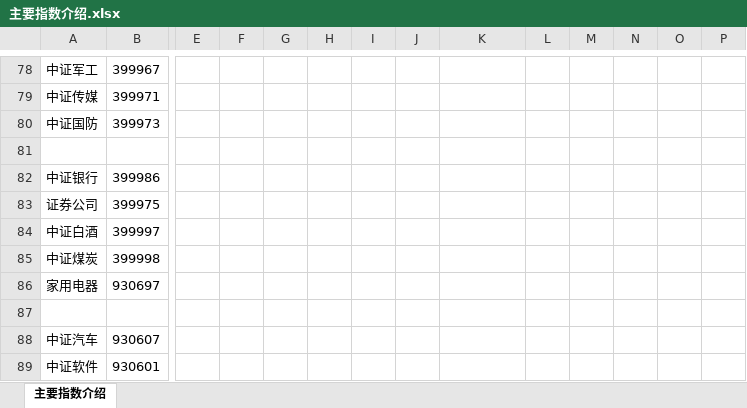
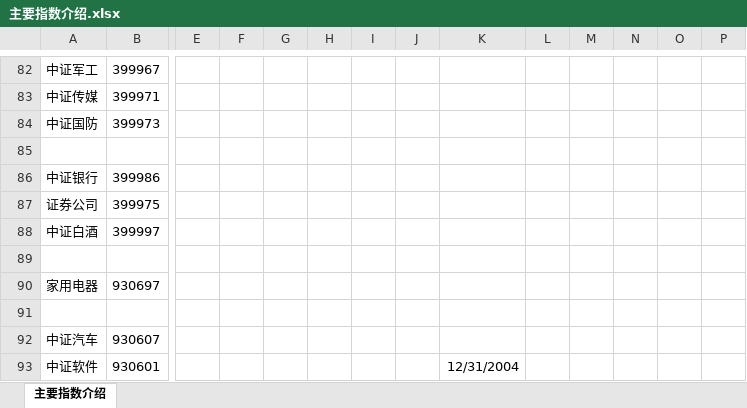
Before and after one commit to xinjie-just/main-index-analysis, an Excel workbook: 主要指数介绍.xlsx, sheet 主要指数介绍, drawn as a sheet; only a part is shown, gaps mark what is left out; values as stored, in another font and other column widths than the file's, no borders; addresses are those after the commit; rows hold the shown columns only; the diff covers the shown part only; the diff names each change by its address in the sheet, - before the commit and + after, or states it on an @@ line.

```diff
--- a/主要指数介绍.xlsx (sheet 主要指数介绍)
+++ b/主要指数介绍.xlsx (sheet 主要指数介绍)
-row 89: 中证煤炭 | 399998
+row 89: (empty)
-K93: (empty)
+K93: 12/31/2004
```
Also changed, not shown: 4 added rows and 6 edited cells elsewhere in this sheet, 7 other files.
